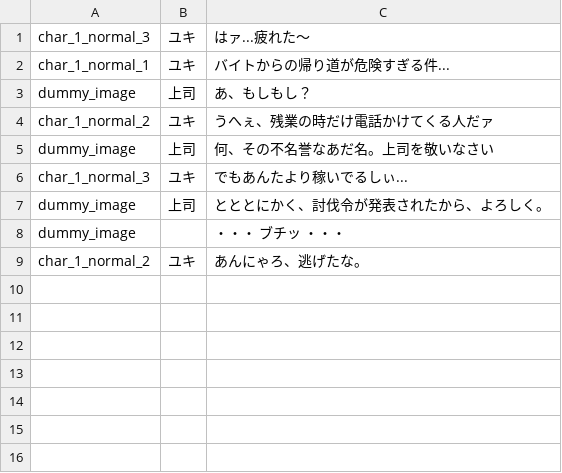
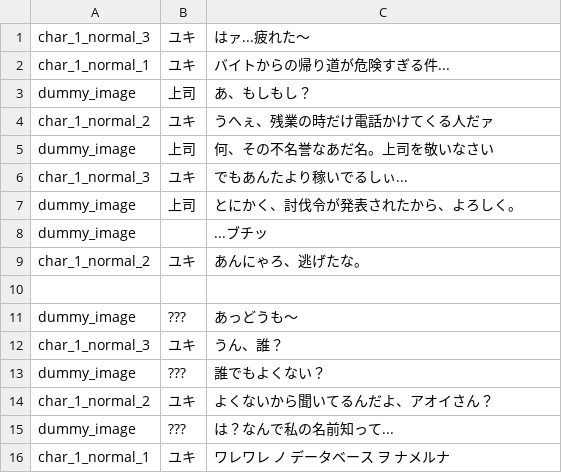
Before and after one commit to matcha-mnk/shooting_game, a CSV file: assets/src/csv/story_text.csv, drawn as a sheet.

Commit message:
Story描画修正, Wave追加

```diff
--- a/assets/src/csv/story_text.csv
+++ b/assets/src/csv/story_text.csv
@@ -6,4 +6,11 @@ dummy_image,上司,何、その不名誉なあだ名。上司を敬いなさい
 char_1_normal_3,ユキ,でもあんたより稼いでるしぃ...
-dummy_image,上司,とととにかく、討伐令が発表されたから、よろしく。
-dummy_image,,・・・ ブチッ ・・・
+dummy_image,上司,とにかく、討伐令が発表されたから、よろしく。
+dummy_image,,...ブチッ
 char_1_normal_2,ユキ,あんにゃろ、逃げたな。
+,,
+dummy_image,???,あっどうも～
+char_1_normal_3,ユキ,うん、誰？
+dummy_image,???,誰でもよくない？
+char_1_normal_2,ユキ,よくないから聞いてるんだよ、アオイさん？
+dummy_image,???,は？なんで私の名前知って...
+char_1_normal_1,ユキ,ワレワレ ノ データベース ヲ ナメルナ
```
Also changed, not shown: 3 other files.
